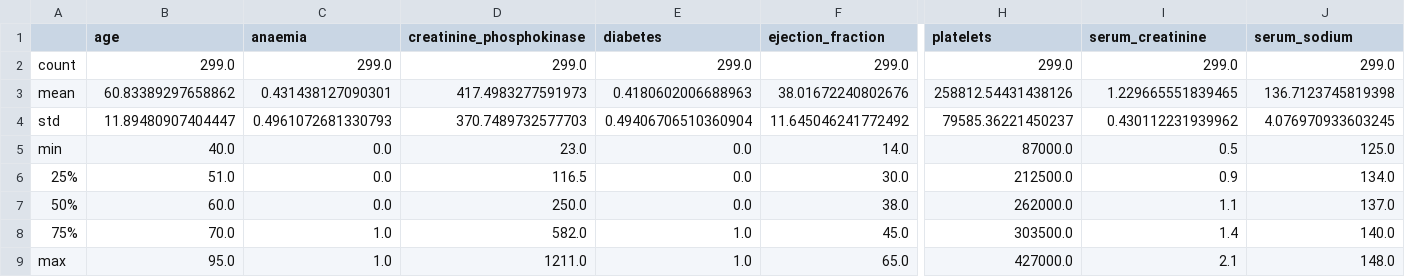
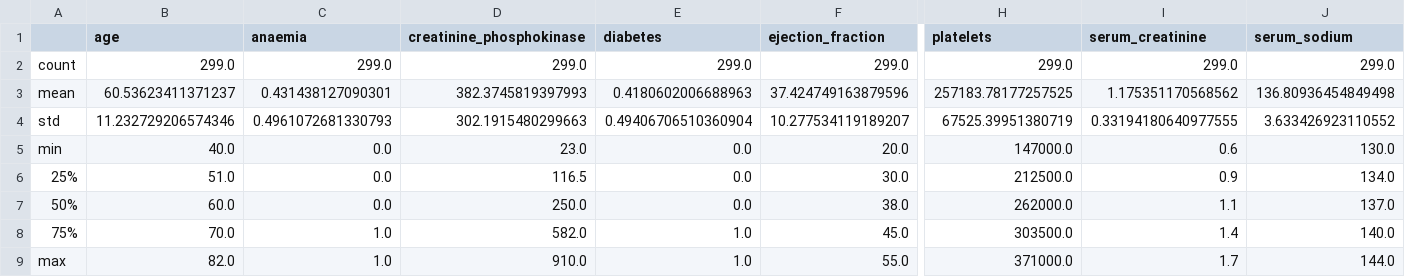
Before and after one commit to isabelSoares/CD-2021, a CSV file: Labs/Lab04/Results/HFCR Outliers Imputation - Description.csv, drawn as a sheet; only a part is shown, gaps mark what is left out; the diff names each change by its address in the sheet, - before the commit and + after, or states it on an @@ line.

```diff
--- a/Labs/Lab04/Results/HFCR Outliers Imputation - Description.csv
+++ b/Labs/Lab04/Results/HFCR Outliers Imputation - Description.csv
-B3 (age): 60.83389297658862
+B3 (age): 60.53623411371237
-D3 (creatinine_phosphokinase): 417.4983277591973
+D3 (creatinine_phosphokinase): 382.3745819397993
-F3 (ejection_fraction): 38.01672240802676
+F3 (ejection_fraction): 37.424749163879596
-H3 (platelets): 258812.54431438126
+H3 (platelets): 257183.78177257525
-I3 (serum_creatinine): 1.229665551839465
+I3 (serum_creatinine): 1.175351170568562
-J3 (serum_sodium): 136.7123745819398
+J3 (serum_sodium): 136.80936454849498
-B4 (age): 11.89480907404447
+B4 (age): 11.232729206574346
-D4 (creatinine_phosphokinase): 370.7489732577703
+D4 (creatinine_phosphokinase): 302.1915480299663
-F4 (ejection_fraction): 11.645046241772492
+F4 (ejection_fraction): 10.277534119189207
-H4 (platelets): 79585.36221450237
+H4 (platelets): 67525.39951380719
-I4 (serum_creatinine): 0.430112231939962
+I4 (serum_creatinine): 0.33194180640977555
-J4 (serum_sodium): 4.076970933603245
+J4 (serum_sodium): 3.633426923110552
-F5 (ejection_fraction): 14.0
+F5 (ejection_fraction): 20.0
-H5 (platelets): 87000.0
+H5 (platelets): 147000.0
-I5 (serum_creatinine): 0.5
+I5 (serum_creatinine): 0.6
-J5 (serum_sodium): 125.0
+J5 (serum_sodium): 130.0
-B9 (age): 95.0
+B9 (age): 82.0
-D9 (creatinine_phosphokinase): 1211.0
+D9 (creatinine_phosphokinase): 910.0
-F9 (ejection_fraction): 65.0
+F9 (ejection_fraction): 55.0
-H9 (platelets): 427000.0
+H9 (platelets): 371000.0
-I9 (serum_creatinine): 2.1
+I9 (serum_creatinine): 1.7
-J9 (serum_sodium): 148.0
+J9 (serum_sodium): 144.0
```
Also changed, not shown: 3 other files.
